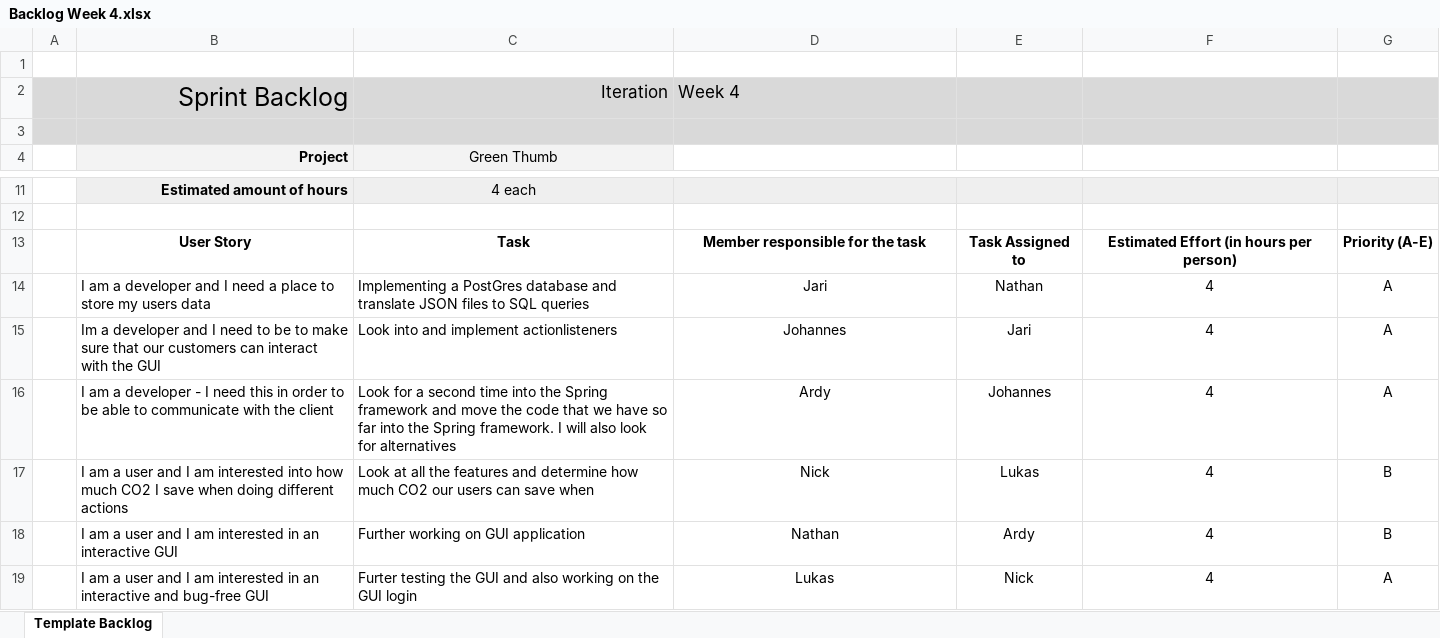
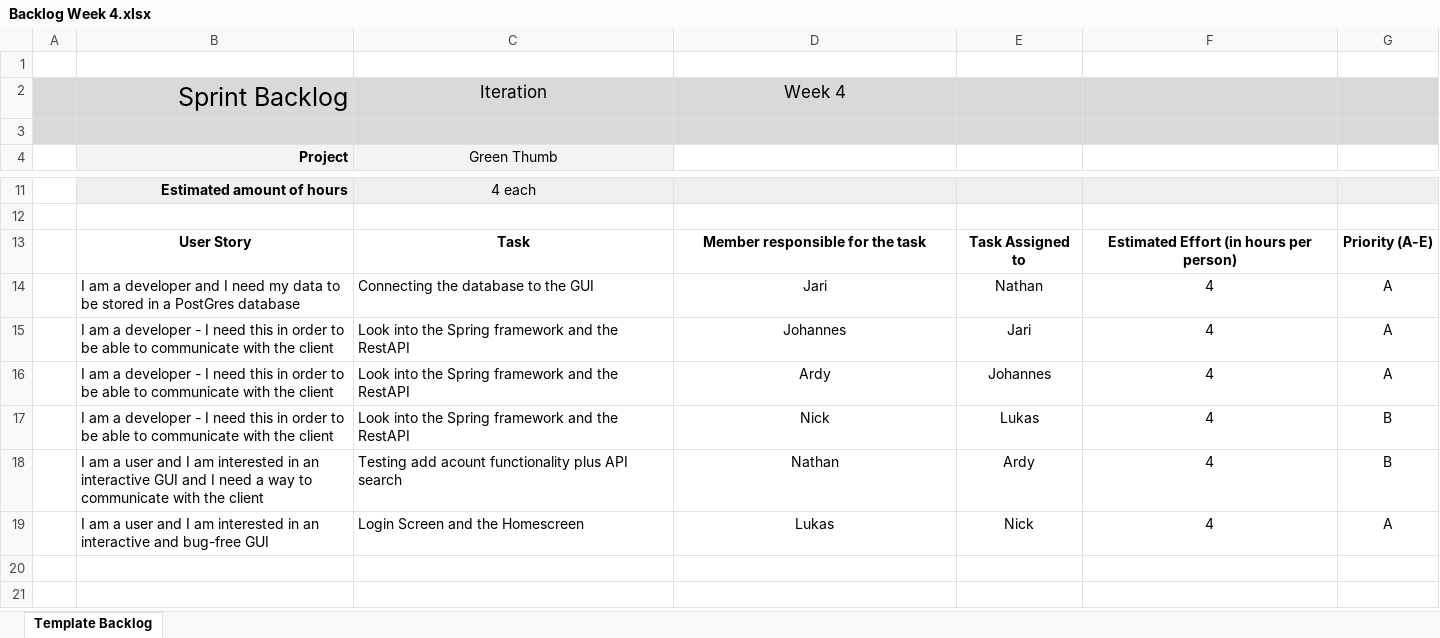
Before and after one commit to johanneshagspiel/green-thumb, an Excel workbook: Scrum/Backlogs/Backlog Week 4.xlsx, sheet Template Backlog, drawn as a sheet; only a part is shown, gaps mark what is left out; values as stored, in another font and other column widths than the file's, no borders; conditional formats not drawn; the diff names each change by its address in the sheet, - before the commit and + after, or states it on an @@ line.

```diff
--- a/Scrum/Backlogs/Backlog Week 4.xlsx (sheet Template Backlog)
+++ b/Scrum/Backlogs/Backlog Week 4.xlsx (sheet Template Backlog)
-C2 alignment: right
+C2 alignment: center
-D2 alignment: left
+D2 alignment: center
-B14: …I need a place to store my users data
+B14: …I need my data to be stored in a PostGres database
-C14: Implementing a PostGres database and translate JSON files to SQL queries
+C14: Connecting the database to the GUI
-B15: Im a developer and I need to be to make sure that our customers can interact with the GUI
+B15: I am a developer - I need this in order to be able to communicate with the client
-C15: Look into and implement actionlisteners
+C15: Look into the Spring framework and the RestAPI
-C16: Look for a second time into the Spring framework and move the code that we have so far into the Spring framework. I will also look for alternatives
+C16: Look into the Spring framework and the RestAPI
-B17: …am a user and I am interested into how much CO2 I save when doing different actions
+B17: …am a developer - I need this in order to be able to communicate with the client
-C17: Look at all the features and determine how much CO2 our users can save when
+C17: Look into the Spring framework and the RestAPI
-B18: …interactive GUI
+B18: …interactive GUI and I need a way to communicate with the client
-C18: Further working on GUI application
+C18: Testing add acount functionality plus API search
-C19: Furter testing the GUI and also working on the GUI login
+C19: Login Screen and the Homescreen
```
Also changed, not shown: 4 other files.
